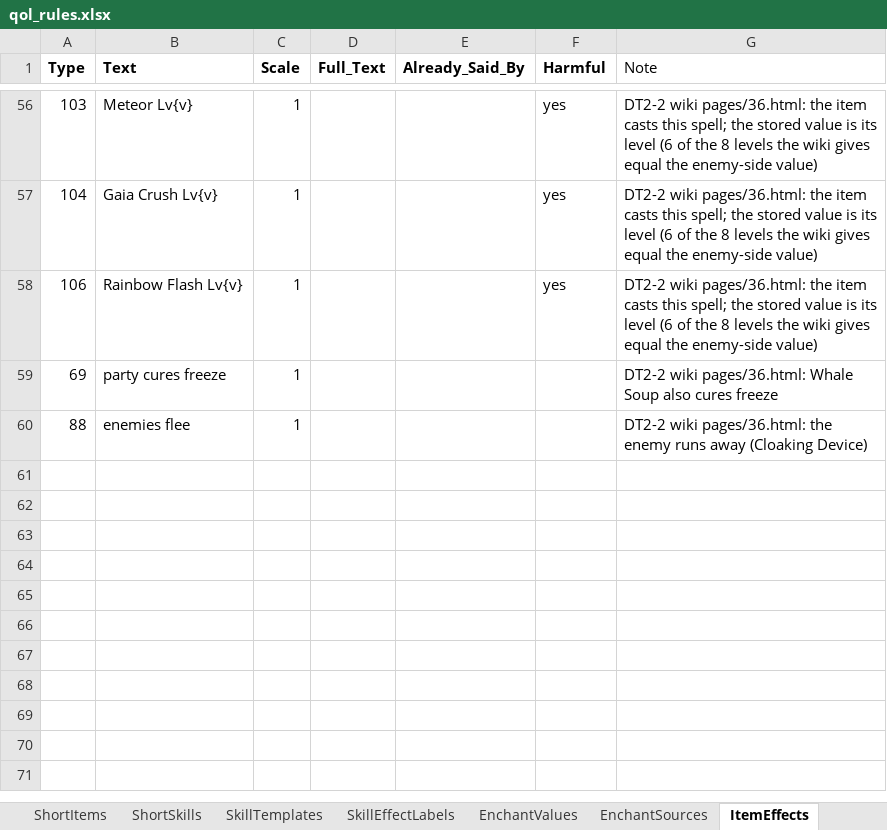
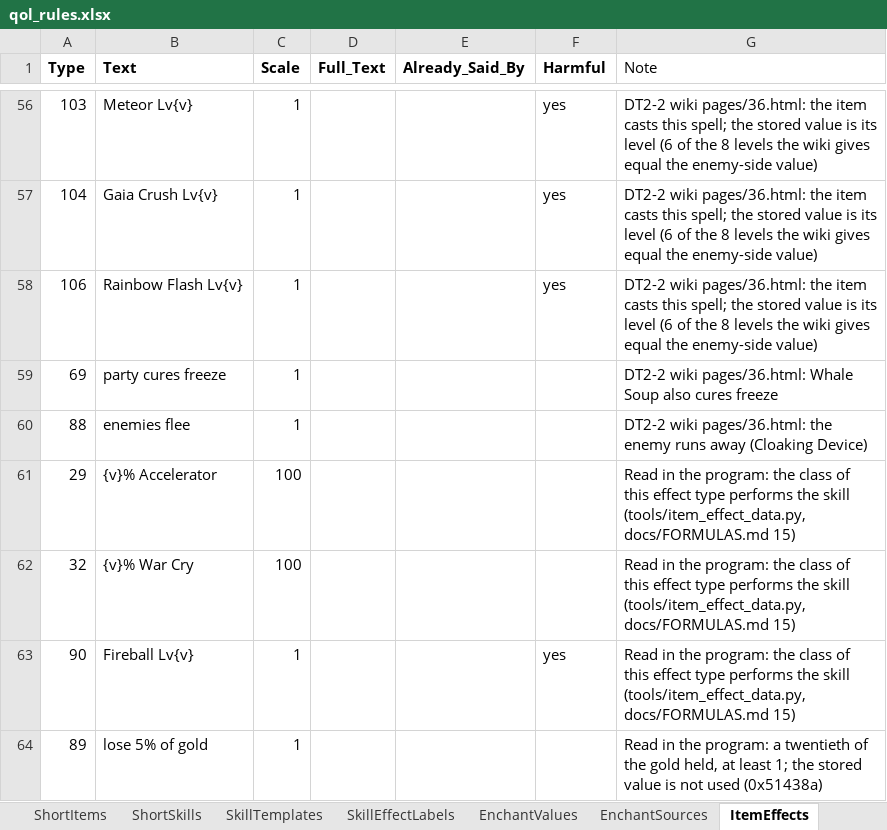
Before and after one commit to Asaad-E/DungeonTravelers_2_2_qol_balance_mod, an Excel workbook: mod_project/data_tables/qol_rules.xlsx, sheet ItemEffects, drawn as a sheet; only a part is shown, gaps mark what is left out; values as stored, in another font and other column widths than the file's, no borders; the diff names each change by its address in the sheet, - before the commit and + after, or states it on an @@ line.

Commit message:
feat(qol): what the program reading settled is shown
what the program reading settled is shown: Cover, Parry, four unique
skills, turns of summoned units, eight items

```diff
--- a/mod_project/data_tables/qol_rules.xlsx (sheet ItemEffects)
+++ b/mod_project/data_tables/qol_rules.xlsx (sheet ItemEffects)
+row 61: 29 | {v}% Accelerator | 100 |  |  |  | Read in the program: the class of this effect type performs the skill (tools/item_effect_data.py, docs/FORMULAS.md 15)
+row 62: 32 | {v}% War Cry | 100 |  |  |  | Read in the program: the class of this effect type performs the skill (tools/item_effect_data.py, docs/FORMULAS.md 15)
+row 63: 90 | Fireball Lv{v} | 1 |  |  | yes | Read in the program: the class of this effect type performs the skill (tools/item_effect_data.py, docs/FORMULAS.md 15)
+row 64: 89 | lose 5% of gold | 1 |  |  |  | Read in the program: a twentieth of the gold held, at least 1; the stored value is not used (0x51438a)
```
Also changed, not shown: sheet UniqueSkillLabels, sheet SkillEffectLabels, sheet UniqueSkillNotes, mod_project/data_tables/qol_item_text.xlsx, mod_project/data_tables/qol_skill_text.xlsx, 1 other file.
